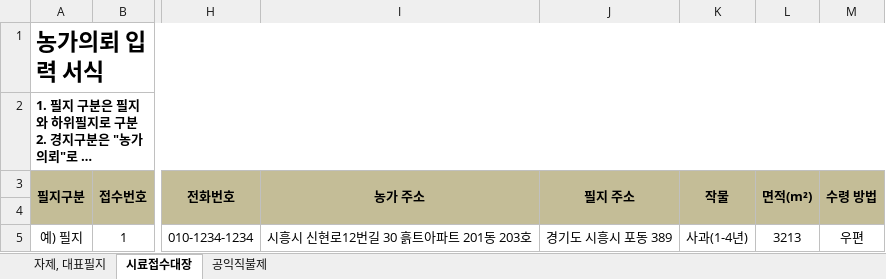
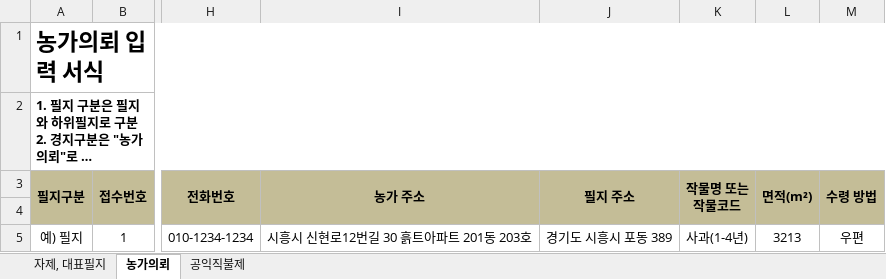
Before and after one commit to bluesky78060/sample-log-soil, an Excel workbook: src/assets/soil-import-template.xlsx, sheet 농가의뢰, drawn as a sheet; only a part is shown, gaps mark what is left out; long unchanged cells end in …; values as stored, in another font and other column widths than the file's, no borders; the diff names each change by its address in the sheet, - before the commit and + after, or states it on an @@ line.

```diff
--- a/src/assets/soil-import-template.xlsx (sheet 농가의뢰)
+++ b/src/assets/soil-import-template.xlsx (sheet 농가의뢰)
-sheet tab: 시료접수대장
+sheet tab: 농가의뢰
-K3: 작물
+K3: 작물명 또는 작물코드
```
Also changed, not shown: 41 other files.
